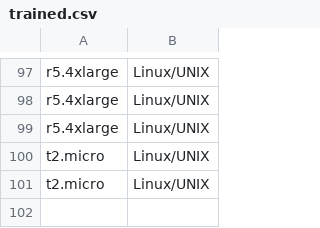
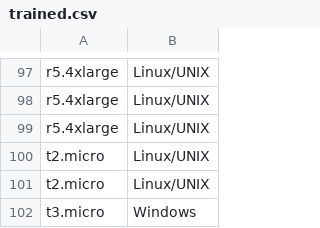
Before and after one commit to wald3r/automatic_migration, a CSV file: backend/trained.csv, drawn as a sheet; only a part is shown, gaps mark what is left out; the diff names each change by its address in the sheet, - before the commit and + after, or states it on an @@ line.

```diff
--- a/backend/trained.csv
+++ b/backend/trained.csv
+row 102: t3.micro | Windows
```
Also changed, not shown: backend/spot_pricing/collection_history.csv, 9 other files.
